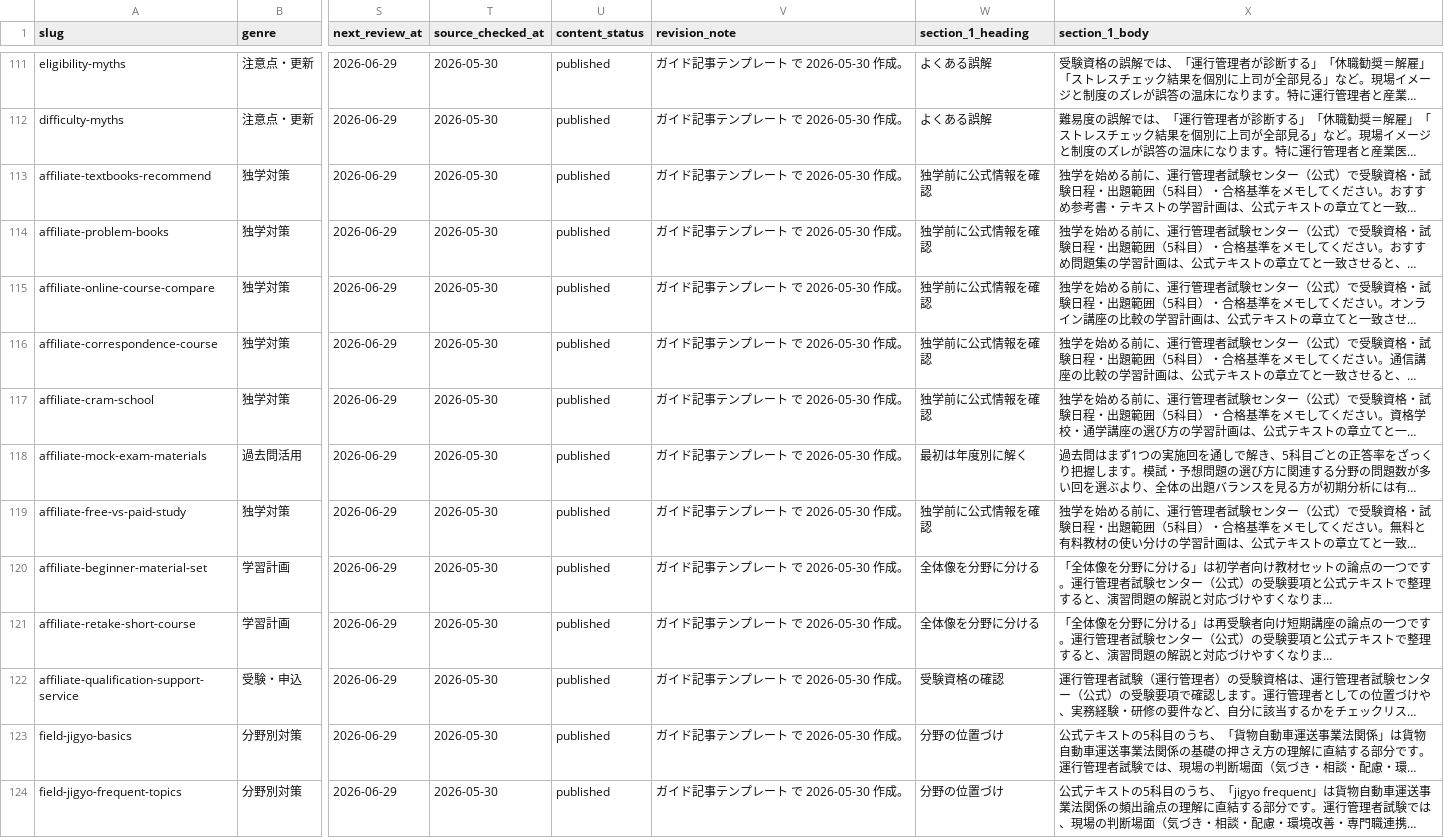
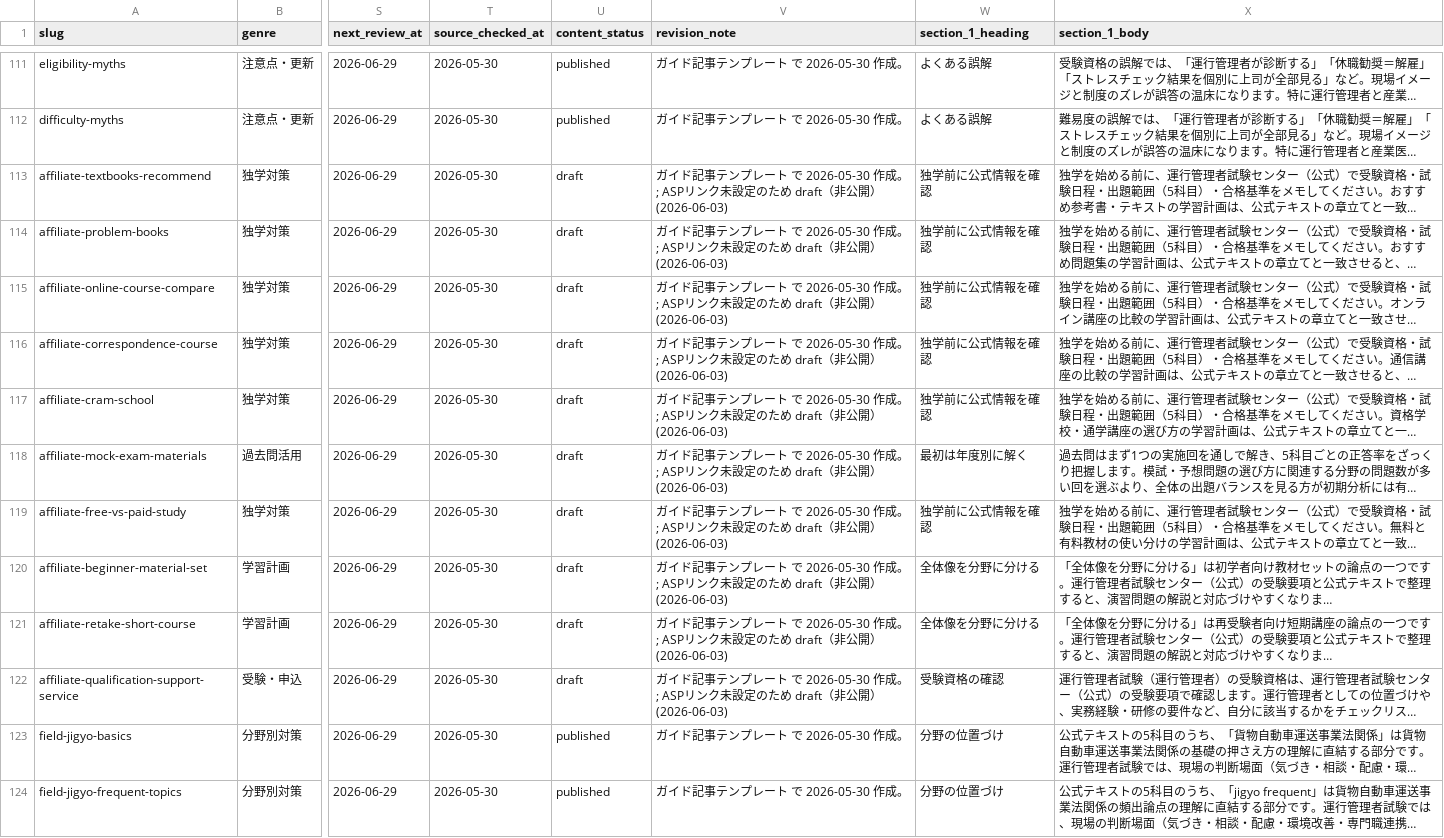
Before and after one commit to takkenshiken2026-sudo/unkan-master, a CSV file: data/guide_articles.csv, drawn as a sheet; only a part is shown, gaps mark what is left out; long unchanged cells end in …; the diff names each change by its address in the sheet, - before the commit and + after, or states it on an @@ line.

Commit message:
リンク未設定のアフィリエイト行を draft（非公開）に統一

```diff
--- a/data/guide_articles.csv
+++ b/data/guide_articles.csv
-U113:U122 (content_status): published
+U113:U122 (content_status): draft
-V113:V122 (revision_note): …2026-05-30 作成。
+V113:V122 (revision_note): …2026-05-30 作成。; ASPリンク未設定のため draft（非公開） (2026-06-03)
```
Also changed, not shown: 1 other file.
